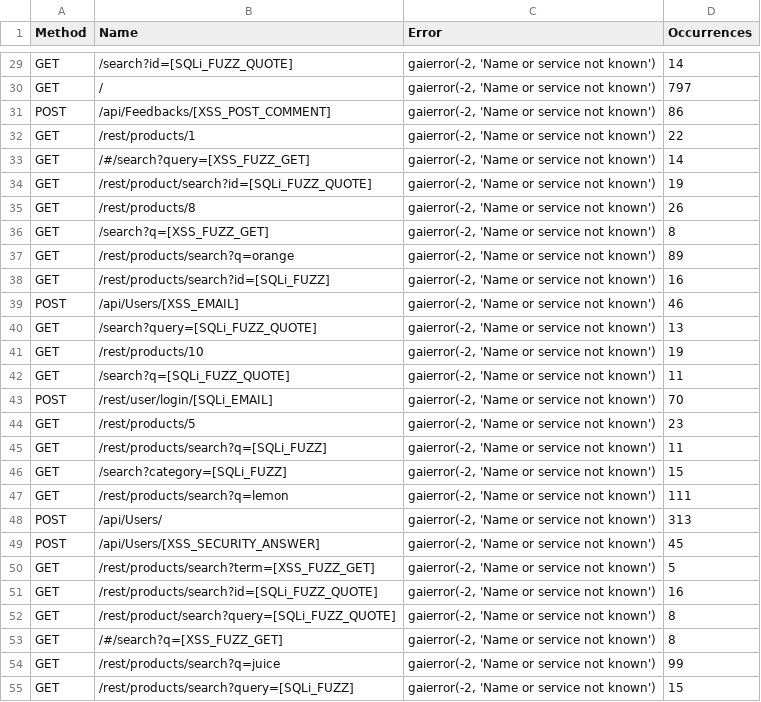
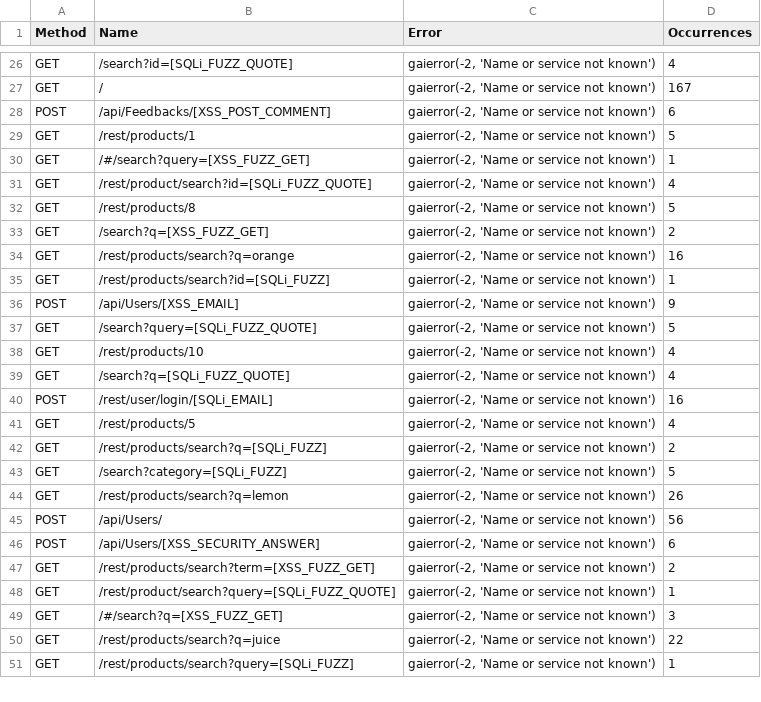
Before and after one commit to thisCoderGuy/ai-waf, a CSV file: kali/locust-reports/traffic_stats.csv_failures.csv, drawn as a sheet; only a part is shown, gaps mark what is left out; removed rows and columns are numbered as before the commit, all else as after; the diff covers the shown part only; the diff names each change by its address in the sheet, - before the commit and + after, or states it on an @@ line.

```diff
--- a/kali/locust-reports/traffic_stats.csv_failures.csv
+++ b/kali/locust-reports/traffic_stats.csv_failures.csv
-D26 (Occurrences): 14
+D26 (Occurrences): 4
-D27 (Occurrences): 797
+D27 (Occurrences): 167
-D28 (Occurrences): 86
+D28 (Occurrences): 6
-D29 (Occurrences): 22
+D29 (Occurrences): 5
-D30 (Occurrences): 14
+D30 (Occurrences): 1
-D31 (Occurrences): 19
+D31 (Occurrences): 4
-D32 (Occurrences): 26
+D32 (Occurrences): 5
-D33 (Occurrences): 8
+D33 (Occurrences): 2
-D34 (Occurrences): 89
+D34 (Occurrences): 16
-D35 (Occurrences): 16
+D35 (Occurrences): 1
-D36 (Occurrences): 46
+D36 (Occurrences): 9
-D37 (Occurrences): 13
+D37 (Occurrences): 5
-D38 (Occurrences): 19
+D38 (Occurrences): 4
-D39 (Occurrences): 11
+D39 (Occurrences): 4
-D40 (Occurrences): 70
+D40 (Occurrences): 16
-D41 (Occurrences): 23
+D41 (Occurrences): 4
-D42 (Occurrences): 11
+D42 (Occurrences): 2
-D43 (Occurrences): 15
+D43 (Occurrences): 5
-D44 (Occurrences): 111
+D44 (Occurrences): 26
-D45 (Occurrences): 313
+D45 (Occurrences): 56
-D46 (Occurrences): 45
+D46 (Occurrences): 6
-D47 (Occurrences): 5
+D47 (Occurrences): 2
-row 51: GET | /rest/products/search?id=[SQLi_FUZZ_QUOTE] | gaierror(-2, 'Name or service not known') | 16
-D48 (Occurrences): 8
+D48 (Occurrences): 1
-D49 (Occurrences): 8
+D49 (Occurrences): 3
-D50 (Occurrences): 99
+D50 (Occurrences): 22
-D51 (Occurrences): 15
+D51 (Occurrences): 1
```
Also changed, not shown: 3 removed rows and 28 edited cells elsewhere in this file, kali/locust-reports/traffic_stats.csv_stats.csv, 4 other files.
